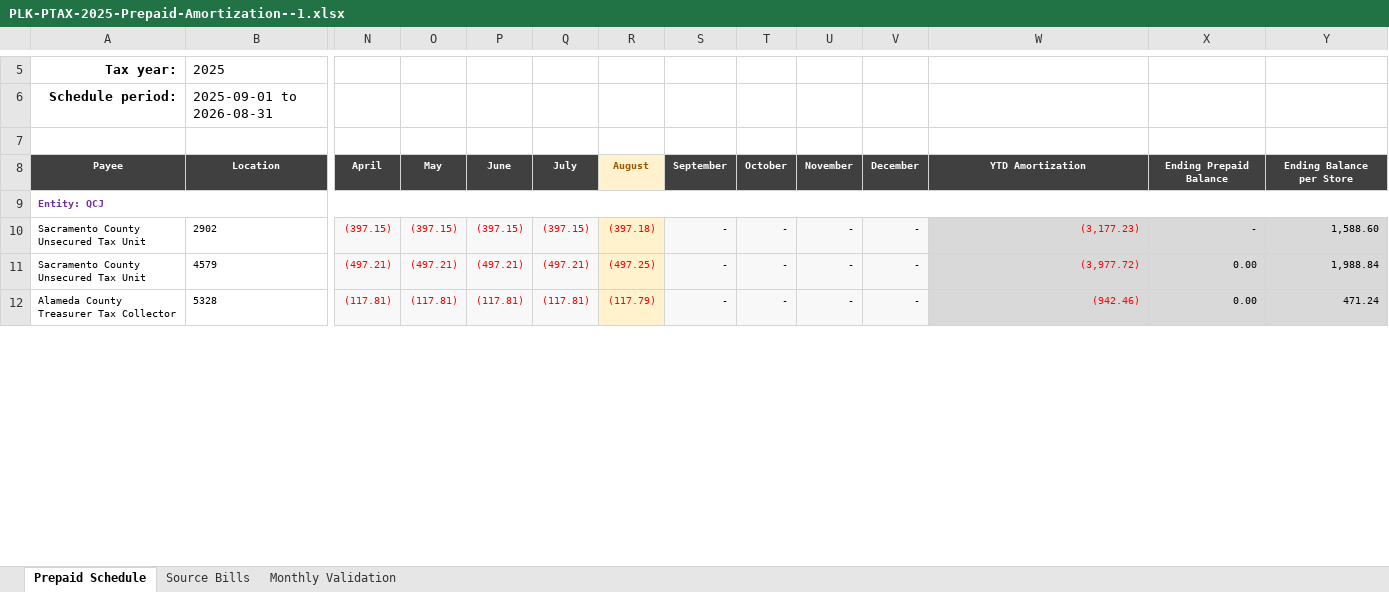
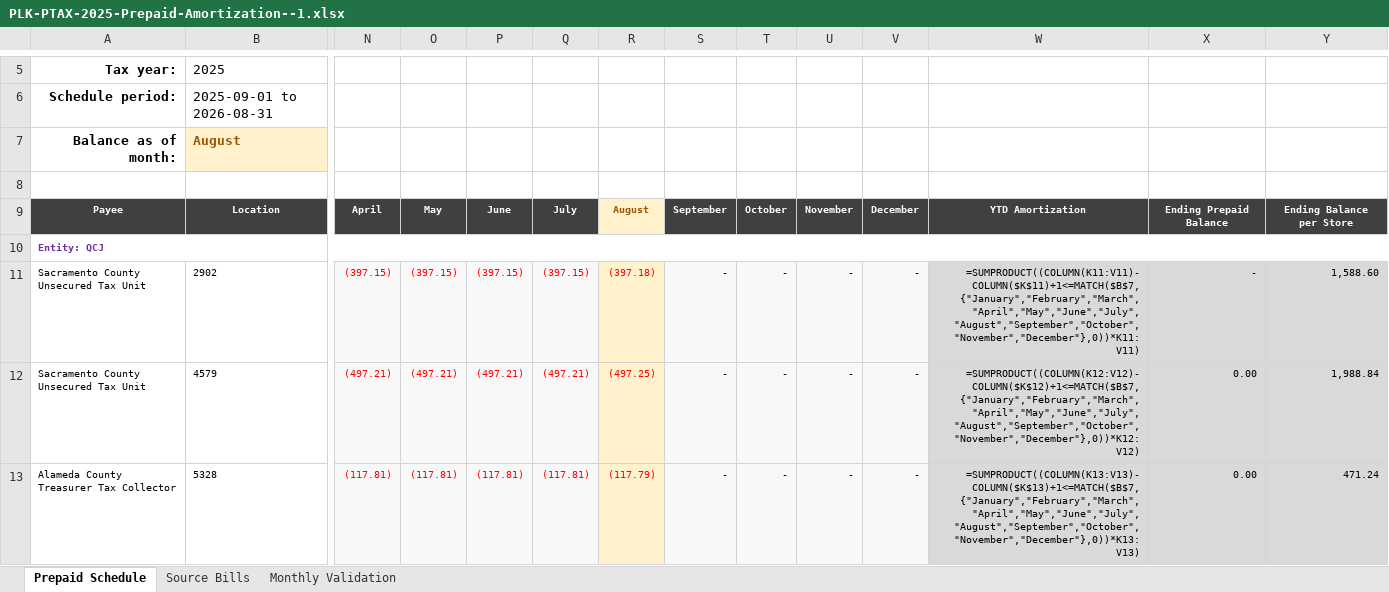
Before and after one commit to EduardoPerez26/Astro-Proyect, an Excel workbook: backend/services/departments/property-management/uploads/prepaid-schedules/PLK-PTAX-2025-Prepaid-Amortization--1.xlsx, sheet Prepaid Schedule, drawn as a sheet; only a part is shown, gaps mark what is left out; values as stored, in another font and other column widths than the file's, no borders; formulas without a stored value are shown as written; addresses are those after the commit; rows hold the shown columns only; the diff covers the shown part only; the diff names each change by its address in the sheet, - before the commit and + after, or states it on an @@ line.

```diff
--- a/backend/services/departments/property-management/uploads/prepaid-schedules/PLK-PTAX-2025-Prepaid-Amortization--1.xlsx (sheet Prepaid Schedule)
+++ b/backend/services/departments/property-management/uploads/prepaid-schedules/PLK-PTAX-2025-Prepaid-Amortization--1.xlsx (sheet Prepaid Schedule)
+row 7: Balance as of month: | August
-W11: (3,177.23)
+W11: =SUMPRODUCT((COLUMN(K11:V11)-COLUMN($K$11)+1<=MATCH($B$7,{"January","February","March","April","May","June","July","August","September","October","November","December"},0))*K11:V11)
-W11:W13 text colour: #FF0000
+W11:W13 text colour: black
-W12: (3,977.72)
+W12: =SUMPRODUCT((COLUMN(K12:V12)-COLUMN($K$12)+1<=MATCH($B$7,{"January","February","March","April","May","June","July","August","September","October","November","December"},0))*K12:V12)
-W13: (942.46)
+W13: =SUMPRODUCT((COLUMN(K13:V13)-COLUMN($K$13)+1<=MATCH($B$7,{"January","February","March","April","May","June","July","August","September","October","November","December"},0))*K13:V13)
```
Also changed, not shown: 1 removed row, 48 edited cells and cell formats elsewhere in this sheet, sheet Monthly Validation, sheet Source Bills, 13 other files.
